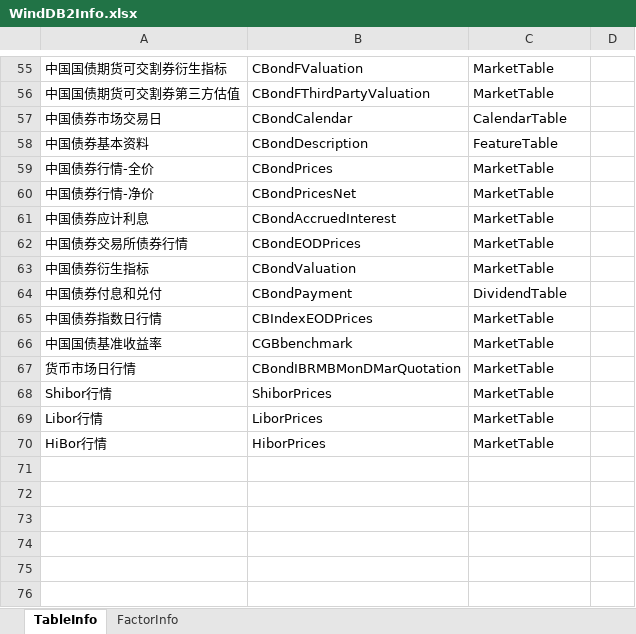
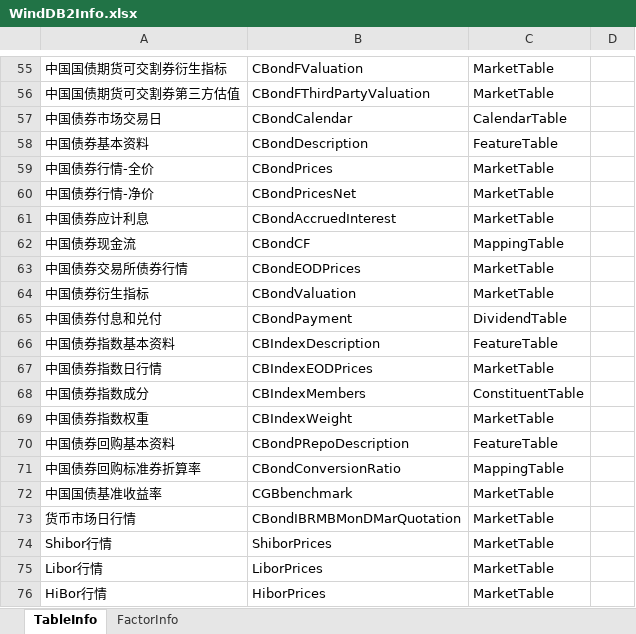
Before and after one commit to Scorpi000/QuantStudio, an Excel workbook: Resource/WindDB2Info.xlsx, sheet TableInfo, drawn as a sheet; only a part is shown, gaps mark what is left out; values as stored, in another font and other column widths than the file's, no borders; the diff names each change by its address in the sheet, - before the commit and + after, or states it on an @@ line.

```diff
--- a/Resource/WindDB2Info.xlsx (sheet TableInfo)
+++ b/Resource/WindDB2Info.xlsx (sheet TableInfo)
+row 62: 中国债券现金流 | CBondCF | MappingTable
+row 66: 中国债券指数基本资料 | CBIndexDescription | FeatureTable
+row 68: 中国债券指数成分 | CBIndexMembers | ConstituentTable
+row 69: 中国债券指数权重 | CBIndexWeight | MarketTable
+row 70: 中国债券回购基本资料 | CBondPRepoDescription | FeatureTable
+row 71: 中国债券回购标准券折算率 | CBondConversionRatio | MappingTable
```
Also changed, not shown: sheet FactorInfo, 10 other files.
